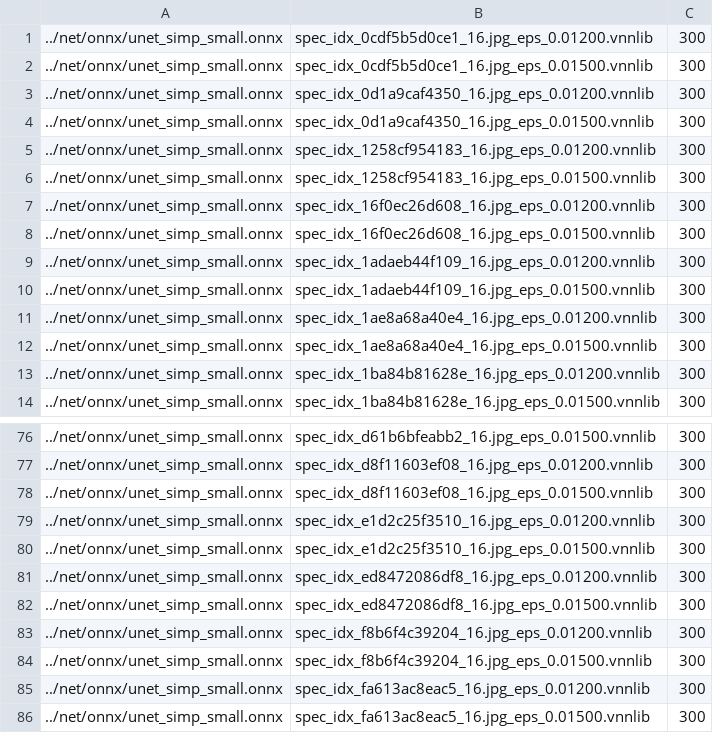
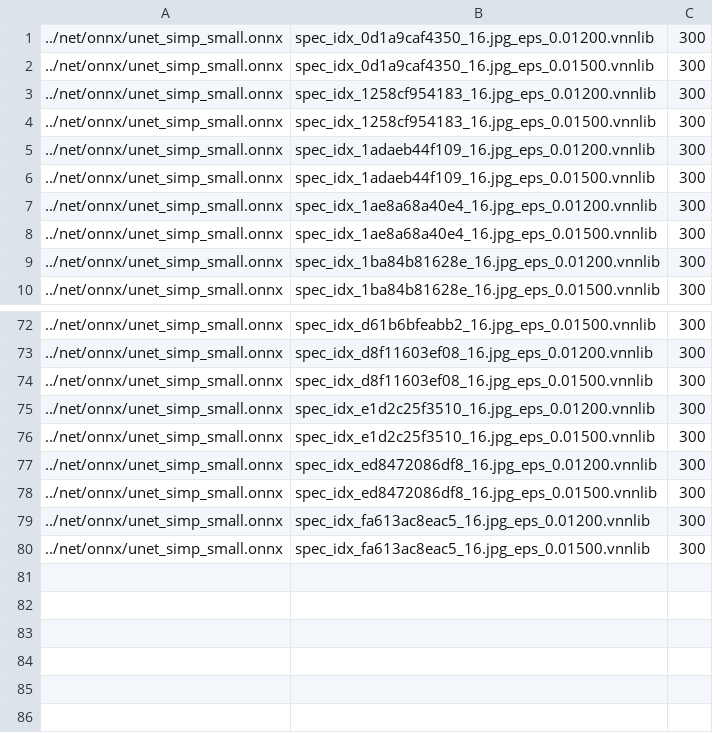
Before and after one commit to pomodoromjy/vnn-comp-Carvana-unet, a CSV file: Carvana-unet_instances.csv, drawn as a sheet; only a part is shown, gaps mark what is left out.

```diff
--- a/Carvana-unet_instances.csv
+++ b/Carvana-unet_instances.csv
@@ -1,3 +1 @@
-../net/onnx/unet_simp_small.onnx,spec_idx_0cdf5b5d0ce1_16.jpg_eps_0.01200.vnnlib,300
-../net/onnx/unet_simp_small.onnx,spec_idx_0cdf5b5d0ce1_16.jpg_eps_0.01500.vnnlib,300
 ../net/onnx/unet_simp_small.onnx,spec_idx_0d1a9caf4350_16.jpg_eps_0.01200.vnnlib,300
@@ -6,4 +4,2 @@
 ../net/onnx/unet_simp_small.onnx,spec_idx_1258cf954183_16.jpg_eps_0.01500.vnnlib,300
-../net/onnx/unet_simp_small.onnx,spec_idx_16f0ec26d608_16.jpg_eps_0.01200.vnnlib,300
-../net/onnx/unet_simp_small.onnx,spec_idx_16f0ec26d608_16.jpg_eps_0.01500.vnnlib,300
 ../net/onnx/unet_simp_small.onnx,spec_idx_1adaeb44f109_16.jpg_eps_0.01200.vnnlib,300
@@ -82,4 +78,2 @@
 ../net/onnx/unet_simp_small.onnx,spec_idx_ed8472086df8_16.jpg_eps_0.01500.vnnlib,300
-../net/onnx/unet_simp_small.onnx,spec_idx_f8b6f4c39204_16.jpg_eps_0.01200.vnnlib,300
-../net/onnx/unet_simp_small.onnx,spec_idx_f8b6f4c39204_16.jpg_eps_0.01500.vnnlib,300
 ../net/onnx/unet_simp_small.onnx,spec_idx_fa613ac8eac5_16.jpg_eps_0.01200.vnnlib,300
```
Also changed, not shown: 7 other files.
